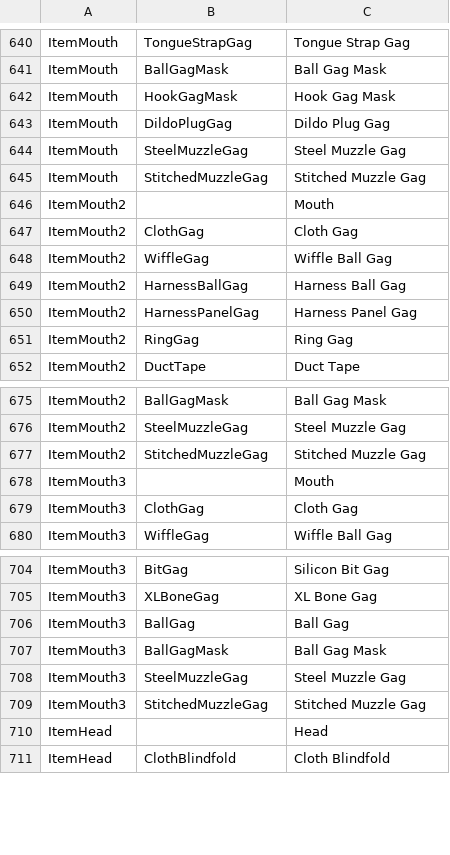
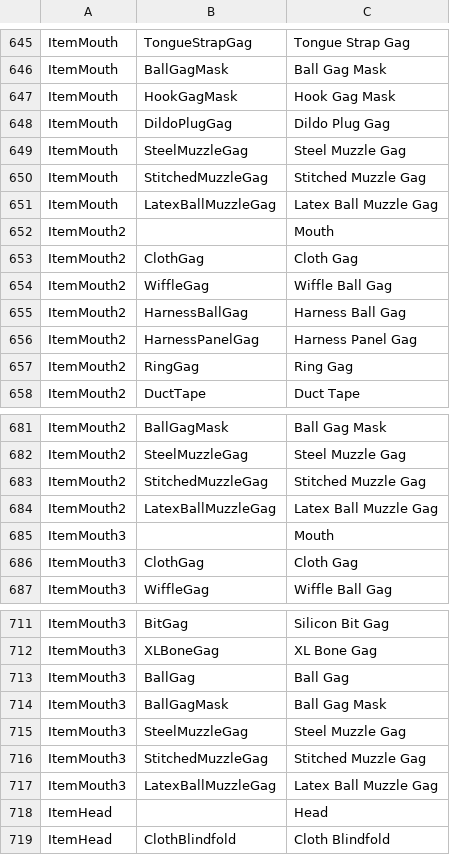
Before and after one commit to FeuertinKira/Bondage-College, a CSV file: BondageClub/Assets/Female3DCG/Female3DCG.csv, drawn as a sheet; only a part is shown, gaps mark what is left out; the diff covers the shown part only; the diff names each change by its address in the sheet, - before the commit and + after, or states it on an @@ line.

```diff
--- a/BondageClub/Assets/Female3DCG/Female3DCG.csv
+++ b/BondageClub/Assets/Female3DCG/Female3DCG.csv
+row 651: ItemMouth | LatexBallMuzzleGag | Latex Ball Muzzle Gag
+row 684: ItemMouth2 | LatexBallMuzzleGag | Latex Ball Muzzle Gag
+row 717: ItemMouth3 | LatexBallMuzzleGag | Latex Ball Muzzle Gag
```
Also changed, not shown: 5 added rows elsewhere in this file, BondageClub/Screens/Character/Player/Dialog_Player.csv, 41 other files.
